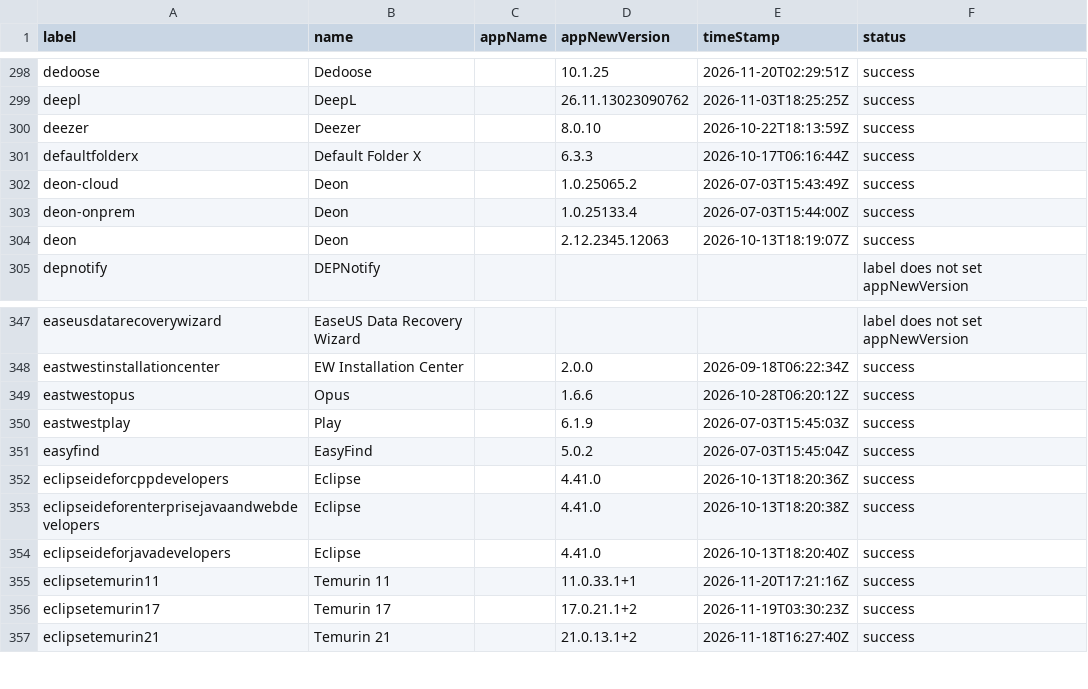
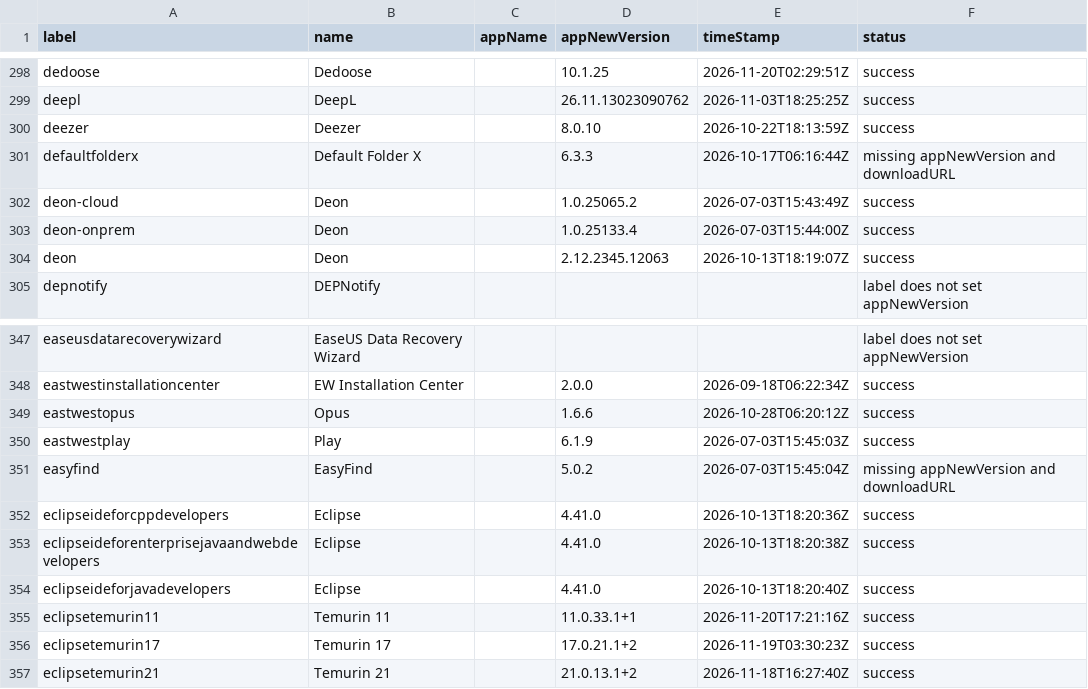
Before and after one commit to gilburns/Installomator-Tracker, a CSV file: label_status.csv, drawn as a sheet; only a part is shown, gaps mark what is left out.

```diff
--- a/label_status.csv
+++ b/label_status.csv
@@ -300,3 +300,3 @@
 "deezer","Deezer","","8.0.10","2026-10-22T18:13:59Z","success"
-"defaultfolderx","Default Folder X","","6.3.3","2026-10-17T06:16:44Z","success"
+"defaultfolderx","Default Folder X","","6.3.3","2026-10-17T06:16:44Z","missing appNewVersion and downloadURL"
 "deon-cloud","Deon","","1.0.25065.2","2026-07-03T15:43:49Z","success"
@@ -350,3 +350,3 @@
 "eastwestplay","Play","","6.1.9","2026-07-03T15:45:03Z","success"
-"easyfind","EasyFind","","5.0.2","2026-07-03T15:45:04Z","success"
+"easyfind","EasyFind","","5.0.2","2026-07-03T15:45:04Z","missing appNewVersion and downloadURL"
 "eclipseideforcppdevelopers","Eclipse","","4.41.0","2026-10-13T18:20:36Z","success"
```
Also changed, not shown: 2 other files.
